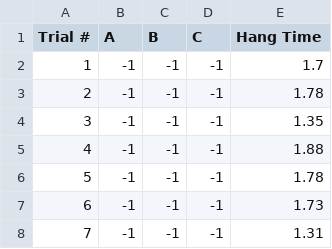
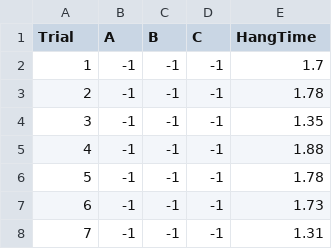
Before and after one commit to TrentDodge/SQC, a CSV file: HangTime.csv, drawn as a sheet; only a part is shown.

Commit message:
Add files via upload

```diff
--- a/HangTime.csv
+++ b/HangTime.csv
@@ -1,2 +1,2 @@
-Trial #,A,B,C,Hang Time,,
+Trial,A,B,C,HangTime,,
 1,-1,-1,-1,1.7,,
```
